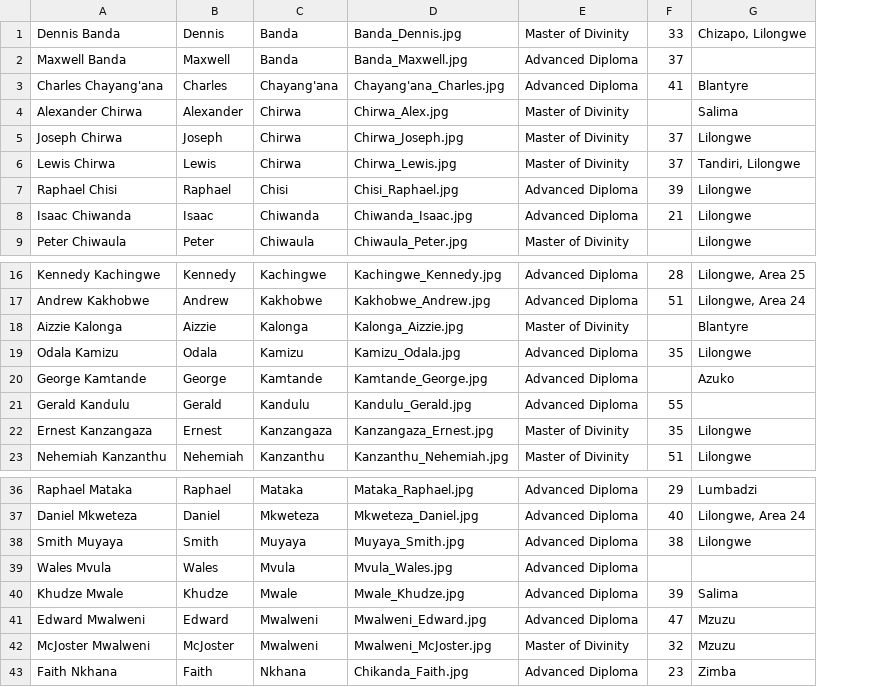
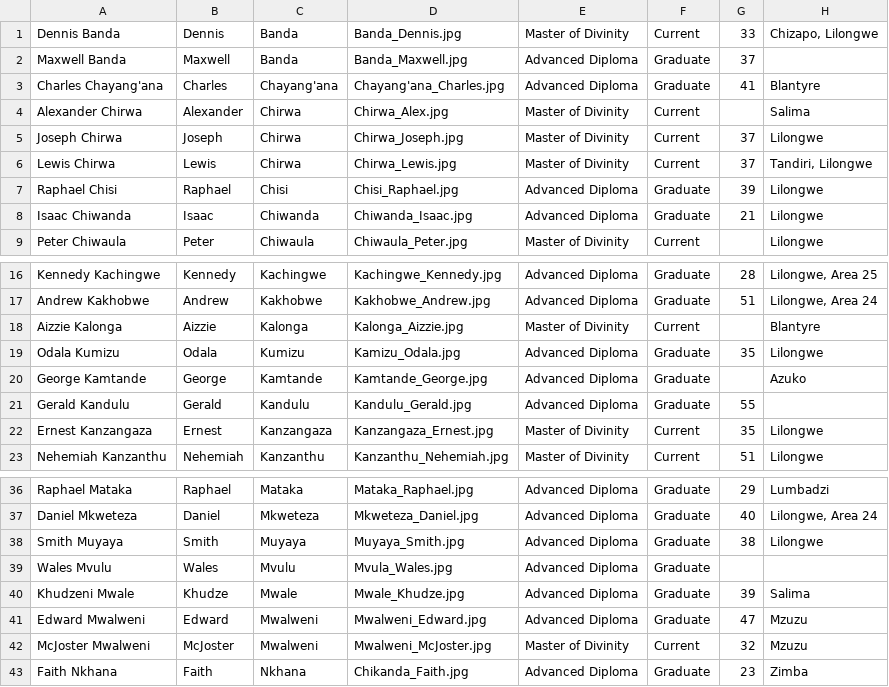
Before and after one commit to graceoncampus/capa, a CSV file: bin/students.csv, drawn as a sheet; only a part is shown, gaps mark what is left out; the diff names each change by its address in the sheet, - before the commit and + after, or states it on an @@ line.

Commit message:
update student status

```diff
--- a/bin/students.csv
+++ b/bin/students.csv
+column F, rows 1-9: Current | Graduate | Graduate | Current | Current | Current | Graduate | Graduate | Current; rows 16-23: Graduate | Graduate | Current | Graduate | Graduate | Graduate | Current | Current; rows 36-43: Graduate | Graduate | Graduate | Graduate | Graduate | Graduate | Current | Graduate
-A19: Odala Kamizu
+A19: Odala Kumizu
-C19: Kamizu
+C19: Kumizu
-A39: Wales Mvula
+A39: Wales Mvulu
-C39: Mvula
+C39: Mvulu
-A40: Khudze Mwale
+A40: Khudzeni Mwale
```
Also changed, not shown: 3 other files.
